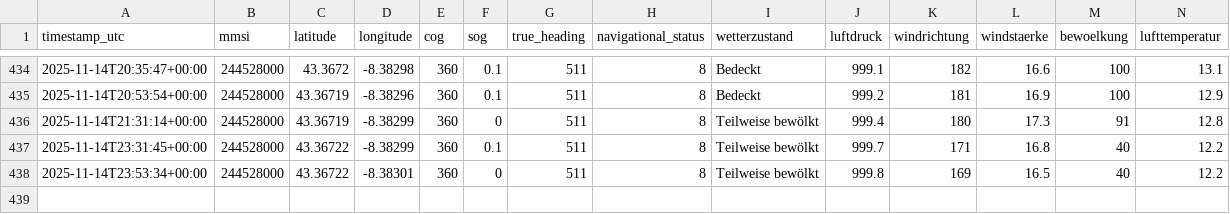
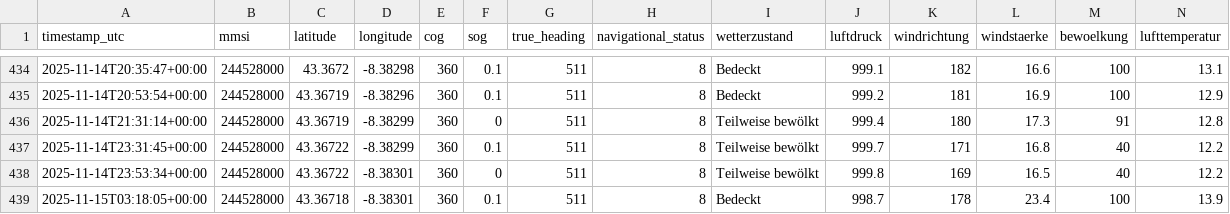
Before and after one commit to davidoesch/shiptracker, a CSV file: ais_position_reports.csv, drawn as a sheet; only a part is shown, gaps mark what is left out; rows hold the shown columns only; the diff names each change by its address in the sheet, - before the commit and + after, or states it on an @@ line.

```diff
--- a/ais_position_reports.csv
+++ b/ais_position_reports.csv
+row 439: 2025-11-15T03:18:05+00:00 | 244528000 | 43.36718 | -8.38301 | 360 | 0.1 | 511 | 8 | Bedeckt | 998.7 | 178 | 23.4 | 100 | 13.9
```
Also changed, not shown: 3 other files.
